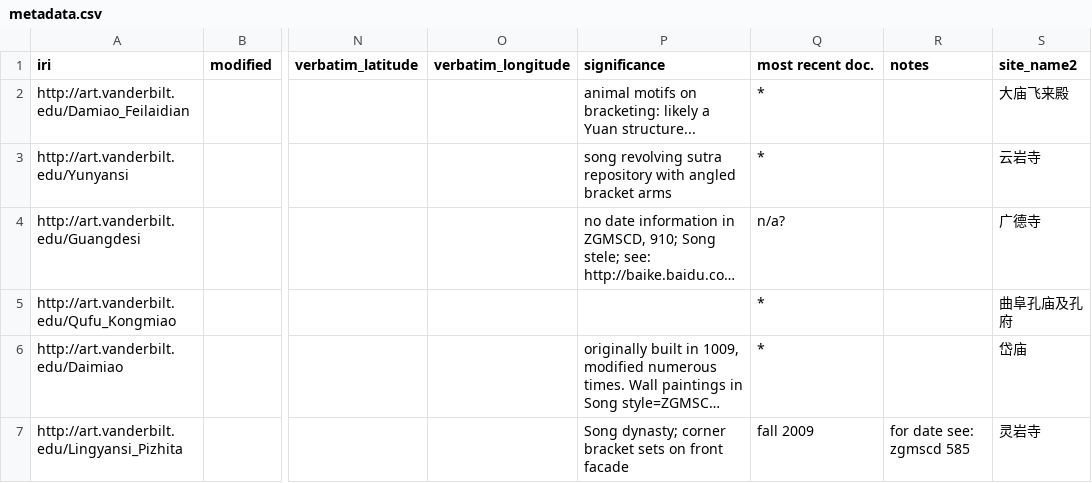
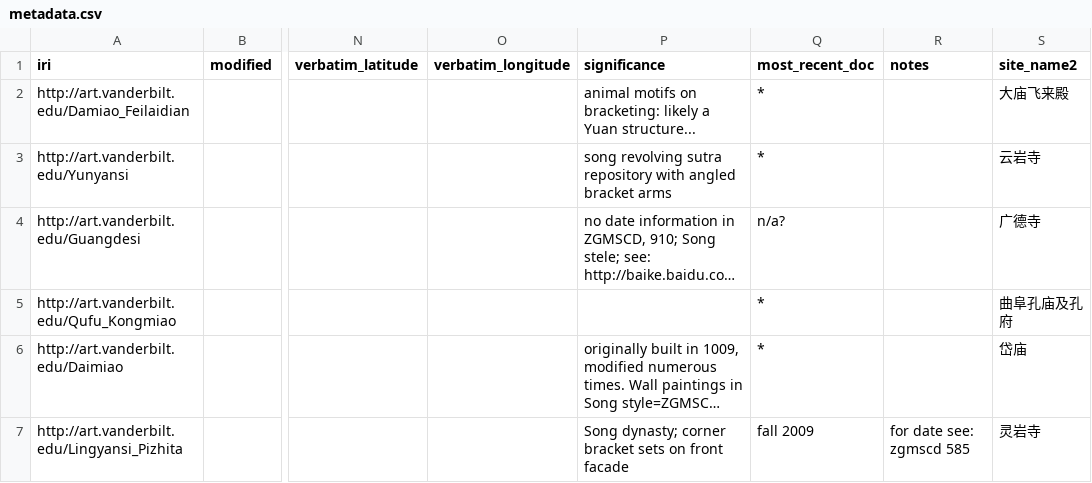
Before and after one commit to HeardLibrary/semantic-web, a CSV file: 2016-fall/tang-song/metadata.csv, drawn as a sheet; only a part is shown, gaps mark what is left out; long unchanged cells end in …; the diff names each change by its address in the sheet, - before the commit and + after, or states it on an @@ line.

Commit message:
removed some spaces

```diff
--- a/2016-fall/tang-song/metadata.csv
+++ b/2016-fall/tang-song/metadata.csv
-Q1: most recent doc.
+Q1: most_recent_doc
```
